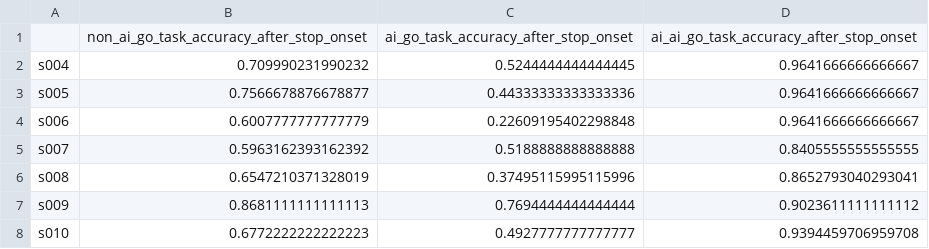
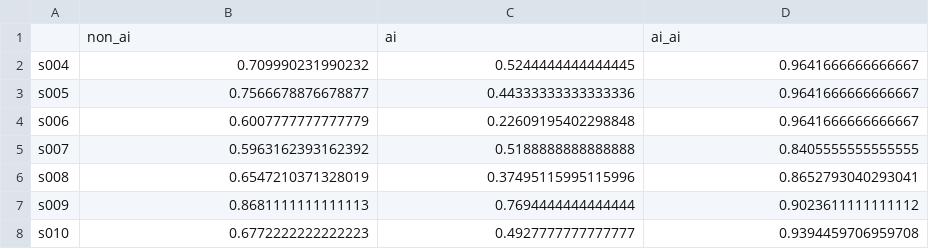
Before and after one commit to kriti-ach/SharedControlPaper, a CSV file: output/shared_control_metrics_go_task_accuracy_after_stop_onset.csv, drawn as a sheet; only a part is shown; removed rows and columns are numbered as before the commit, all else as after; the diff names each change by its address in the sheet, - before the commit and + after, or states it on an @@ line.

```diff
--- a/output/shared_control_metrics_go_task_accuracy_after_stop_onset.csv
+++ b/output/shared_control_metrics_go_task_accuracy_after_stop_onset.csv
-row 1:  | non_ai_go_task_accuracy_after_stop_onset | ai_go_task_accuracy_after_stop_onset | ai_ai_go_task_accuracy_after_stop_onset
+row 1:  | non_ai | ai | ai_ai
```
Also changed, not shown: output/shared_control_metrics_ball_after_ring_proportion_before_stop_onset.csv, output/shared_control_metrics_ball_before_ring_proportion_before_stop_onset.csv, 17 other files.
